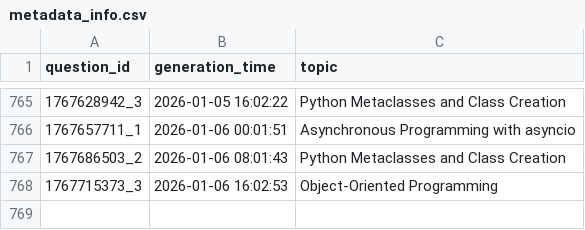
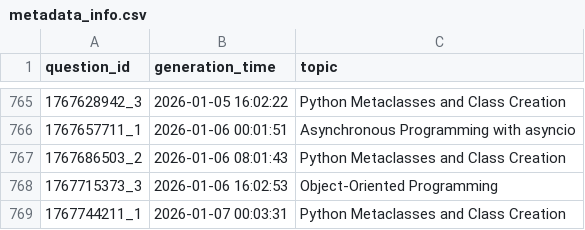
Before and after one commit to AbyTob/python-daily-quiz, a CSV file: resources/metadata_info.csv, drawn as a sheet; only a part is shown, gaps mark what is left out.

```diff
--- a/resources/metadata_info.csv
+++ b/resources/metadata_info.csv
@@ -768 +768,2 @@
 "1767715373_3";"2026-01-06 16:02:53";"Object-Oriented Programming"
+"1767744211_1";"2026-01-07 00:03:31";"Python Metaclasses and Class Creation"
```
Also changed, not shown: 3 other files.
